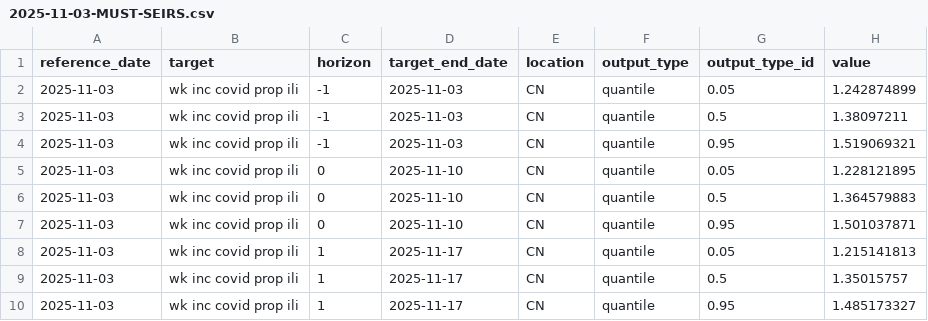
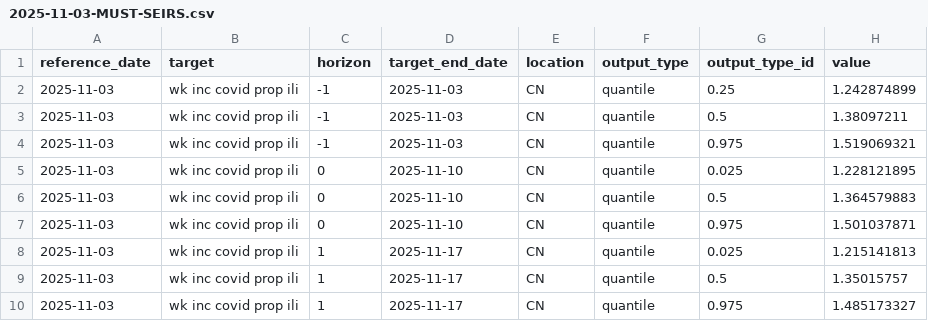
Before and after one commit to dailypartita/China-COVID-19-Forecast-Hub, a CSV file: model-output/MUST-SEIRS/2025-11-03-MUST-SEIRS.csv, drawn as a sheet.

Commit message:
quantile to [0.025, 0.5, 0.975]

```diff
--- a/model-output/MUST-SEIRS/2025-11-03-MUST-SEIRS.csv
+++ b/model-output/MUST-SEIRS/2025-11-03-MUST-SEIRS.csv
@@ -1,10 +1,10 @@
 reference_date,target,horizon,target_end_date,location,output_type,output_type_id,value
-2025-11-03,wk inc covid prop ili,-1,2025-11-03,CN,quantile,0.05,1.242874899
+2025-11-03,wk inc covid prop ili,-1,2025-11-03,CN,quantile,0.25,1.242874899
 2025-11-03,wk inc covid prop ili,-1,2025-11-03,CN,quantile,0.5,1.38097211
-2025-11-03,wk inc covid prop ili,-1,2025-11-03,CN,quantile,0.95,1.519069321
-2025-11-03,wk inc covid prop ili,0,2025-11-10,CN,quantile,0.05,1.228121895
+2025-11-03,wk inc covid prop ili,-1,2025-11-03,CN,quantile,0.975,1.519069321
+2025-11-03,wk inc covid prop ili,0,2025-11-10,CN,quantile,0.025,1.228121895
 2025-11-03,wk inc covid prop ili,0,2025-11-10,CN,quantile,0.5,1.364579883
-2025-11-03,wk inc covid prop ili,0,2025-11-10,CN,quantile,0.95,1.501037871
-2025-11-03,wk inc covid prop ili,1,2025-11-17,CN,quantile,0.05,1.215141813
+2025-11-03,wk inc covid prop ili,0,2025-11-10,CN,quantile,0.975,1.501037871
+2025-11-03,wk inc covid prop ili,1,2025-11-17,CN,quantile,0.025,1.215141813
 2025-11-03,wk inc covid prop ili,1,2025-11-17,CN,quantile,0.5,1.35015757
-2025-11-03,wk inc covid prop ili,1,2025-11-17,CN,quantile,0.95,1.485173327
+2025-11-03,wk inc covid prop ili,1,2025-11-17,CN,quantile,0.975,1.485173327
```
